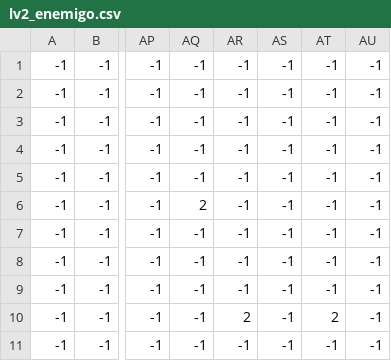
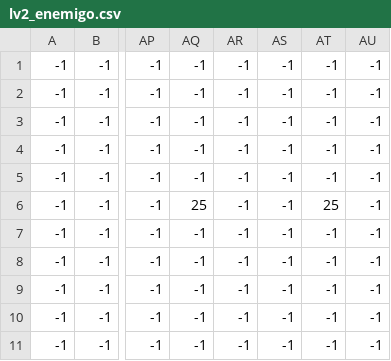
Before and after one commit to Santiago1732/utn_pygame-v5, a CSV file: levels/level_2/lv2_enemigo.csv, drawn as a sheet; only a part is shown, gaps mark what is left out; the diff names each change by its address in the sheet, - before the commit and + after, or states it on an @@ line.

```diff
--- a/levels/level_2/lv2_enemigo.csv
+++ b/levels/level_2/lv2_enemigo.csv
-AQ6: 2
+AQ6: 25
-AT6: -1
+AT6: 25
-AR10: 2
+AR10: -1
-AT10: 2
+AT10: -1
```
Also changed, not shown: levels/level_0/level_0._terreno.csv, levels/level_1/lv1_enemigo.csv, 15 other files.
